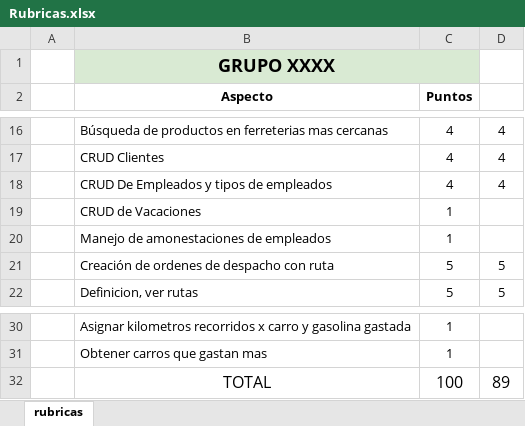
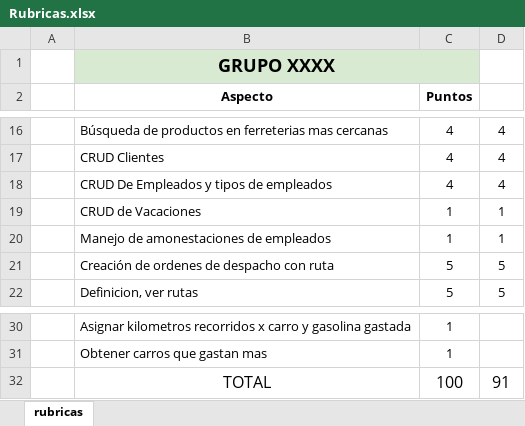
Before and after one commit to cristianonn/Ferreteria, an Excel workbook: Documentación/Rubricas.xlsx, sheet rubricas, drawn as a sheet; only a part is shown, gaps mark what is left out; values as stored, in another font and other column widths than the file's, no borders; conditional formats not drawn; the diff names each change by its address in the sheet, - before the commit and + after, or states it on an @@ line.

```diff
--- a/Documentación/Rubricas.xlsx (sheet rubricas)
+++ b/Documentación/Rubricas.xlsx (sheet rubricas)
-D19:D20: (empty)
+D19:D20: 1
-D32: 89
+D32: 91
```
Also changed, not shown: 10 other files.
